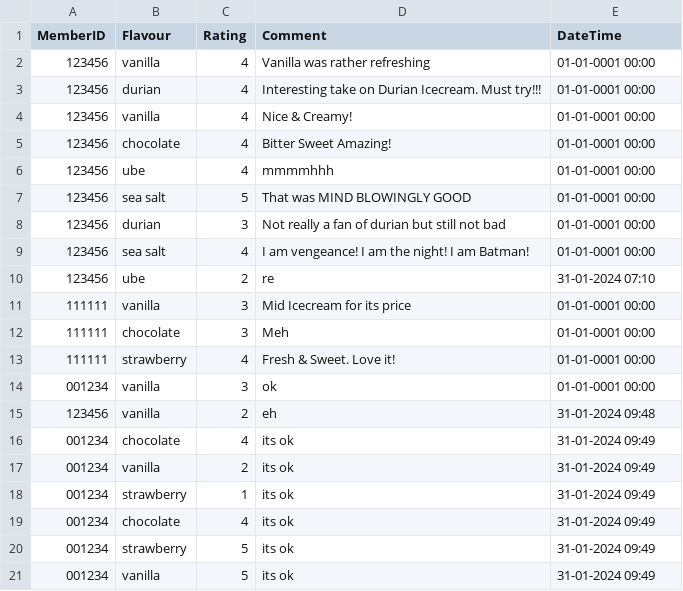
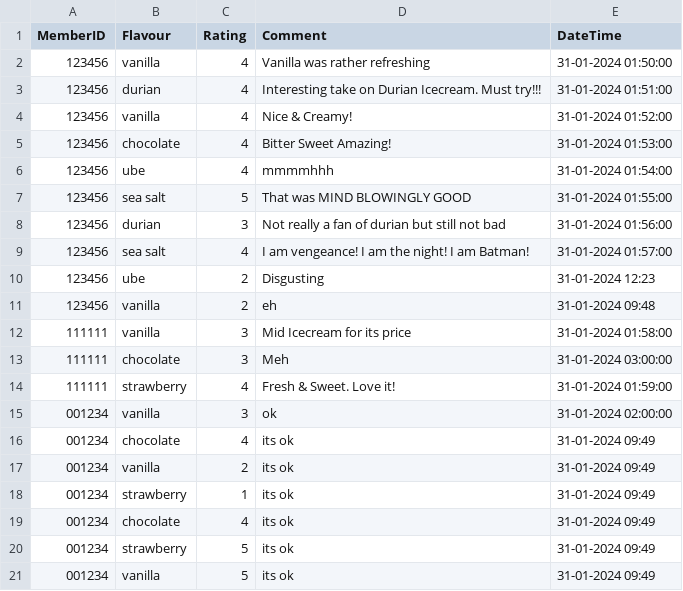
Before and after one commit to dallaschan1/PRG-ASSG2, a CSV file: S10258596G_PRG2Assignment/bin/Debug/net6.0/reviews.csv, drawn as a sheet.

```diff
--- a/S10258596G_PRG2Assignment/bin/Debug/net6.0/reviews.csv
+++ b/S10258596G_PRG2Assignment/bin/Debug/net6.0/reviews.csv
@@ -1,16 +1,16 @@
 MemberID,Flavour,Rating,Comment,DateTime
-123456,vanilla,4,Vanilla was rather refreshing,01-01-0001 00:00
-123456,durian,4,Interesting take on Durian Icecream. Must try!!!,01-01-0001 00:00
-123456,vanilla,4,Nice & Creamy!,01-01-0001 00:00
-123456,chocolate,4,Bitter Sweet Amazing!,01-01-0001 00:00
-123456,ube,4,mmmmhhh,01-01-0001 00:00
-123456,sea salt,5,That was MIND BLOWINGLY GOOD,01-01-0001 00:00
-123456,durian,3,Not really a fan of durian but still not bad,01-01-0001 00:00
-123456,sea salt,4,I am vengeance! I am the night! I am Batman!,01-01-0001 00:00
-123456,ube,2,re,31-01-2024 07:10
-111111,vanilla,3,Mid Icecream for its price,01-01-0001 00:00
-111111,chocolate,3,Meh,01-01-0001 00:00
-111111,strawberry,4,Fresh & Sweet. Love it!,01-01-0001 00:00
-001234,vanilla,3,ok,01-01-0001 00:00
+123456,vanilla,4,Vanilla was rather refreshing,31-01-2024 01:50:00
+123456,durian,4,Interesting take on Durian Icecream. Must try!!!,31-01-2024 01:51:00
+123456,vanilla,4,Nice & Creamy!,31-01-2024 01:52:00
+123456,chocolate,4,Bitter Sweet Amazing!,31-01-2024 01:53:00
+123456,ube,4,mmmmhhh,31-01-2024 01:54:00
+123456,sea salt,5,That was MIND BLOWINGLY GOOD,31-01-2024 01:55:00
+123456,durian,3,Not really a fan of durian but still not bad,31-01-2024 01:56:00
+123456,sea salt,4,I am vengeance! I am the night! I am Batman!,31-01-2024 01:57:00
+123456,ube,2,Disgusting,31-01-2024 12:23
 123456,vanilla,2,eh,31-01-2024 09:48
+111111,vanilla,3,Mid Icecream for its price,31-01-2024 01:58:00
+111111,chocolate,3,Meh,31-01-2024 03:00:00
+111111,strawberry,4,Fresh & Sweet. Love it!,31-01-2024 01:59:00
+001234,vanilla,3,ok,31-01-2024 02:00:00
 001234,chocolate,4,its ok,31-01-2024 09:49
```
Also changed, not shown: S10258596G_PRG2Assignment/bin/Debug/net6.0/customers.csv, 14 other files.
